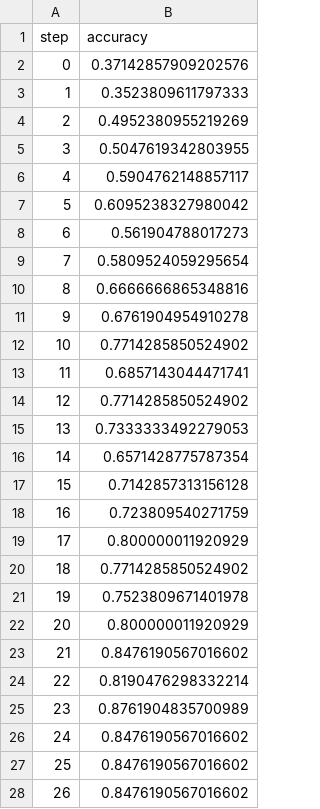
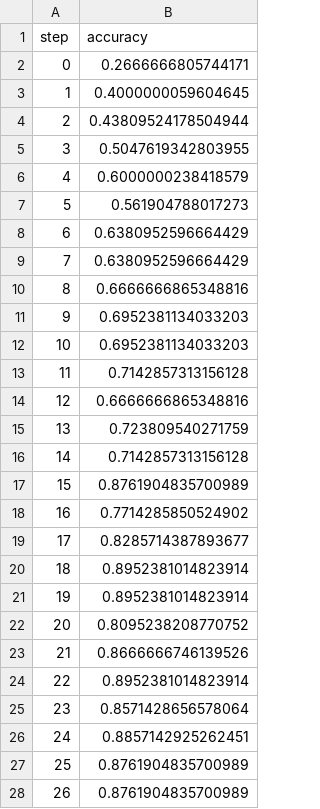
Before and after one commit to f1yToMoon/IRIS_TensorFlow, a TSV file: custom_dir/plots/metrics/train/accuracy.tsv, drawn as a sheet; only a part is shown; the diff covers the shown part only.

```diff
--- a/custom_dir/plots/metrics/train/accuracy.tsv
+++ b/custom_dir/plots/metrics/train/accuracy.tsv
@@ -1,28 +1,28 @@
 step	accuracy
-0	0.37142857909202576
-1	0.3523809611797333
-2	0.4952380955219269
+0	0.2666666805744171
+1	0.4000000059604645
+2	0.43809524178504944
 3	0.5047619342803955
-4	0.5904762148857117
-5	0.6095238327980042
-6	0.561904788017273
-7	0.5809524059295654
+4	0.6000000238418579
+5	0.561904788017273
+6	0.6380952596664429
+7	0.6380952596664429
 8	0.6666666865348816
-9	0.6761904954910278
-10	0.7714285850524902
-11	0.6857143044471741
-12	0.7714285850524902
-13	0.7333333492279053
-14	0.6571428775787354
-15	0.7142857313156128
-16	0.723809540271759
-17	0.800000011920929
-18	0.7714285850524902
-19	0.7523809671401978
-20	0.800000011920929
-21	0.8476190567016602
-22	0.8190476298332214
-23	0.8761904835700989
-24	0.8476190567016602
-25	0.8476190567016602
-26	0.8476190567016602
+9	0.6952381134033203
+10	0.6952381134033203
+11	0.7142857313156128
+12	0.6666666865348816
+13	0.723809540271759
+14	0.7142857313156128
+15	0.8761904835700989
+16	0.7714285850524902
+17	0.8285714387893677
+18	0.8952381014823914
+19	0.8952381014823914
+20	0.8095238208770752
+21	0.8666666746139526
+22	0.8952381014823914
+23	0.8571428656578064
+24	0.8857142925262451
+25	0.8761904835700989
+26	0.8761904835700989
```
Also changed, not shown: 3 edited cells elsewhere in this file, custom_dir/plots/metrics/eval/accuracy.tsv, custom_dir/plots/metrics/eval/loss.tsv, 4 other files.
